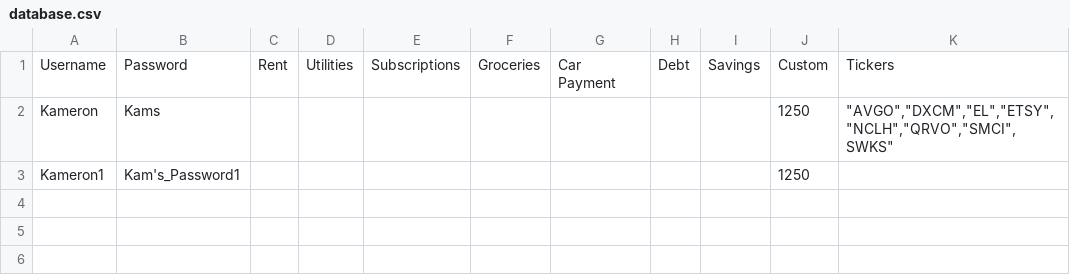
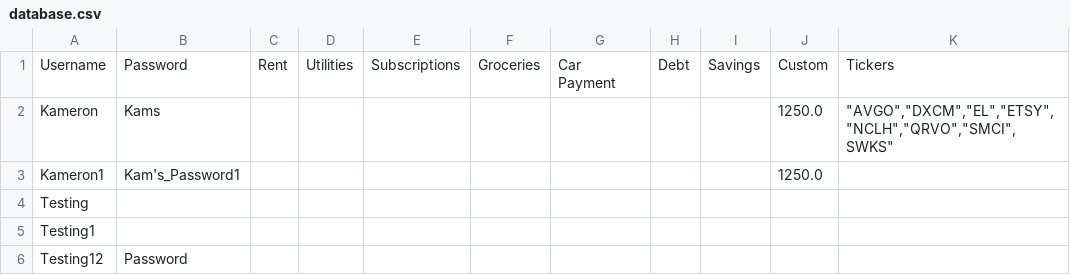
Before and after one commit to KamWittaK/Programming-II, a CSV file: server/data/database.csv, drawn as a sheet.

```diff
--- a/server/data/database.csv
+++ b/server/data/database.csv
@@ -1,3 +1,6 @@
 Username,Password,Rent,Utilities,Subscriptions,Groceries,Car Payment,Debt,Savings,Custom,Tickers
-Kameron,Kams,,,,,,,,1250,"""AVGO"",""DXCM"",""EL"",""ETSY"",""NCLH"",""QRVO"",""SMCI"",SWKS"""
-Kameron1,Kam's_Password1,,,,,,,,1250,
+Kameron,Kams,,,,,,,,1250.0,"""AVGO"",""DXCM"",""EL"",""ETSY"",""NCLH"",""QRVO"",""SMCI"",SWKS"""
+Kameron1,Kam's_Password1,,,,,,,,1250.0,
+Testing,,,,,,,,,,
+Testing1,,,,,,,,,,
+Testing12,Password,,,,,,,,,
```
Also changed, not shown: 1 other file.
